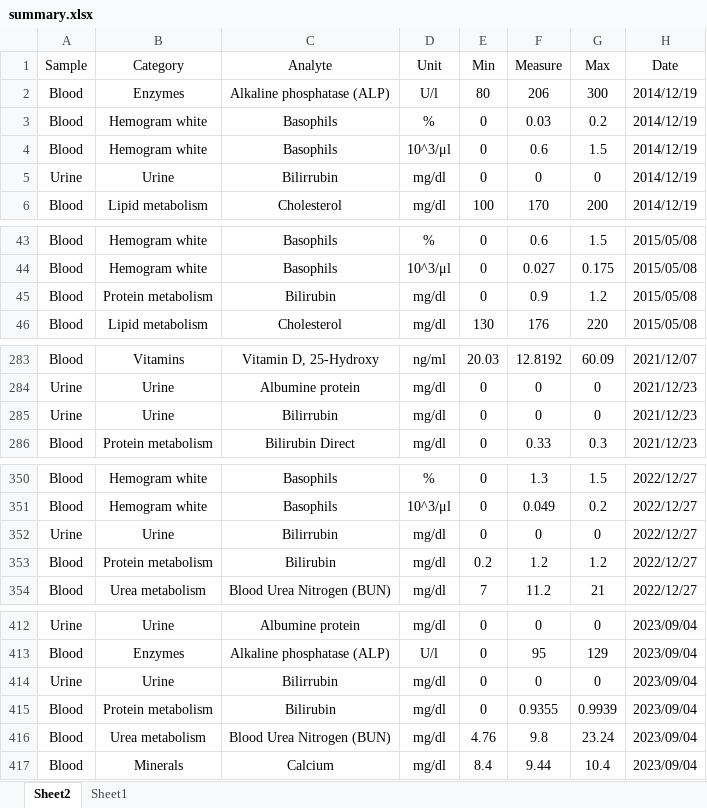
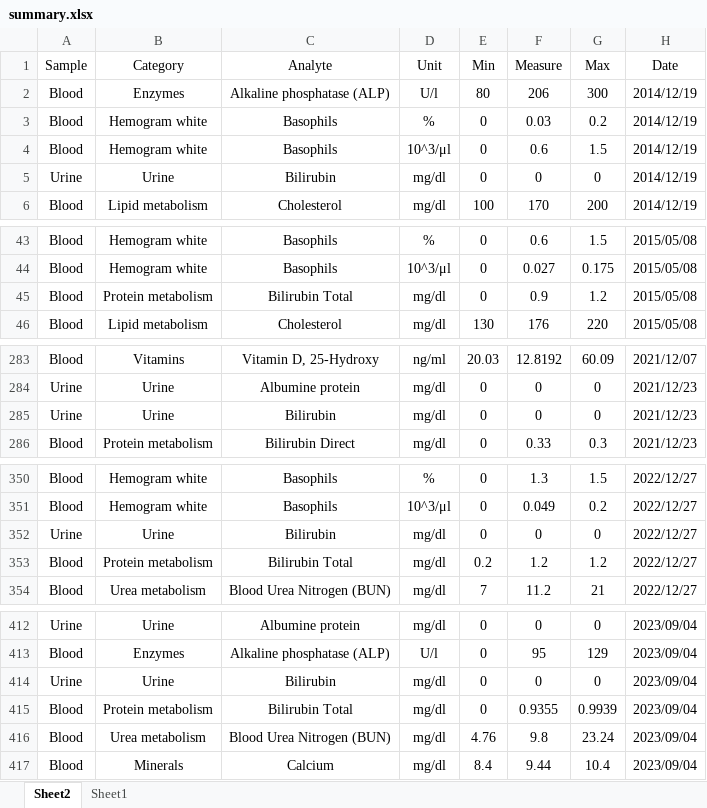
Before and after one commit to alanzos/VitaTracer, an Excel workbook: data/summary.xlsx, sheet Sheet2, drawn as a sheet; only a part is shown, gaps mark what is left out; values as stored, in another font and other column widths than the file's, no borders; conditional formats not drawn; the diff covers the shown part only; the diff names each change by its address in the sheet, - before the commit and + after, or states it on an @@ line.

```diff
--- a/data/summary.xlsx (sheet Sheet2)
+++ b/data/summary.xlsx (sheet Sheet2)
-C5 (Analyte): Bilirrubin
+C5 (Analyte): Bilirubin
-C45 (Analyte): Bilirubin
+C45 (Analyte): Bilirubin Total
-C285 (Analyte): Bilirrubin
+C285 (Analyte): Bilirubin
-C352 (Analyte): Bilirrubin
+C352 (Analyte): Bilirubin
-C353 (Analyte): Bilirubin
+C353 (Analyte): Bilirubin Total
-C414 (Analyte): Bilirrubin
+C414 (Analyte): Bilirubin
-C415 (Analyte): Bilirubin
+C415 (Analyte): Bilirubin Total
```
Also changed, not shown: 17 added rows, 9 moved rows and 22 edited cells elsewhere in this sheet.
